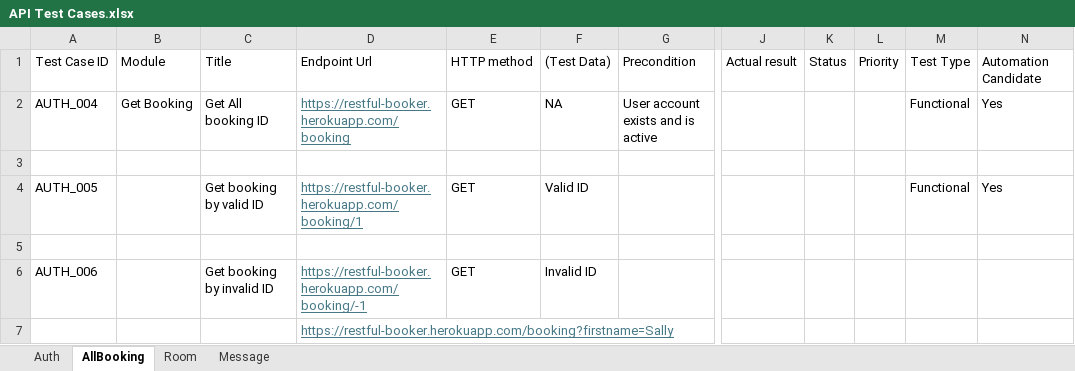
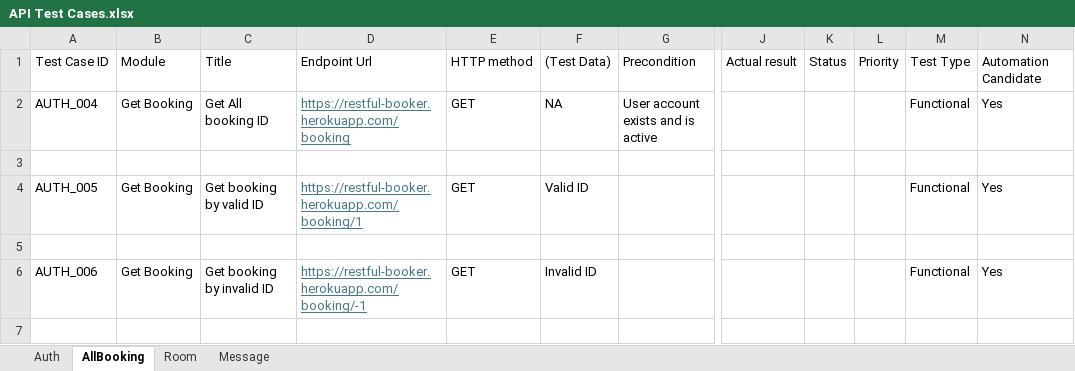
Before and after one commit to 5apeksha/playwright-qa-assignment, an Excel workbook: API Test Cases.xlsx, sheet AllBooking, drawn as a sheet; only a part is shown, gaps mark what is left out; values as stored, in another font and other column widths than the file's, no borders; the diff covers the shown part only; the diff names each change by its address in the sheet, - before the commit and + after, or states it on an @@ line.

Commit message:
Latest

```diff
--- a/API Test Cases.xlsx (sheet AllBooking)
+++ b/API Test Cases.xlsx (sheet AllBooking)
-B4: (empty)
+B4: Get Booking
-B6: (empty)
+B6: Get Booking
-M6: (empty)
+M6: Functional
-N6: (empty)
+N6: Yes
-D7: https://restful-booker.herokuapp.com/booking?firstname=Sally
+D7: (empty)
```
Also changed, not shown: 11 added rows elsewhere in this sheet.
